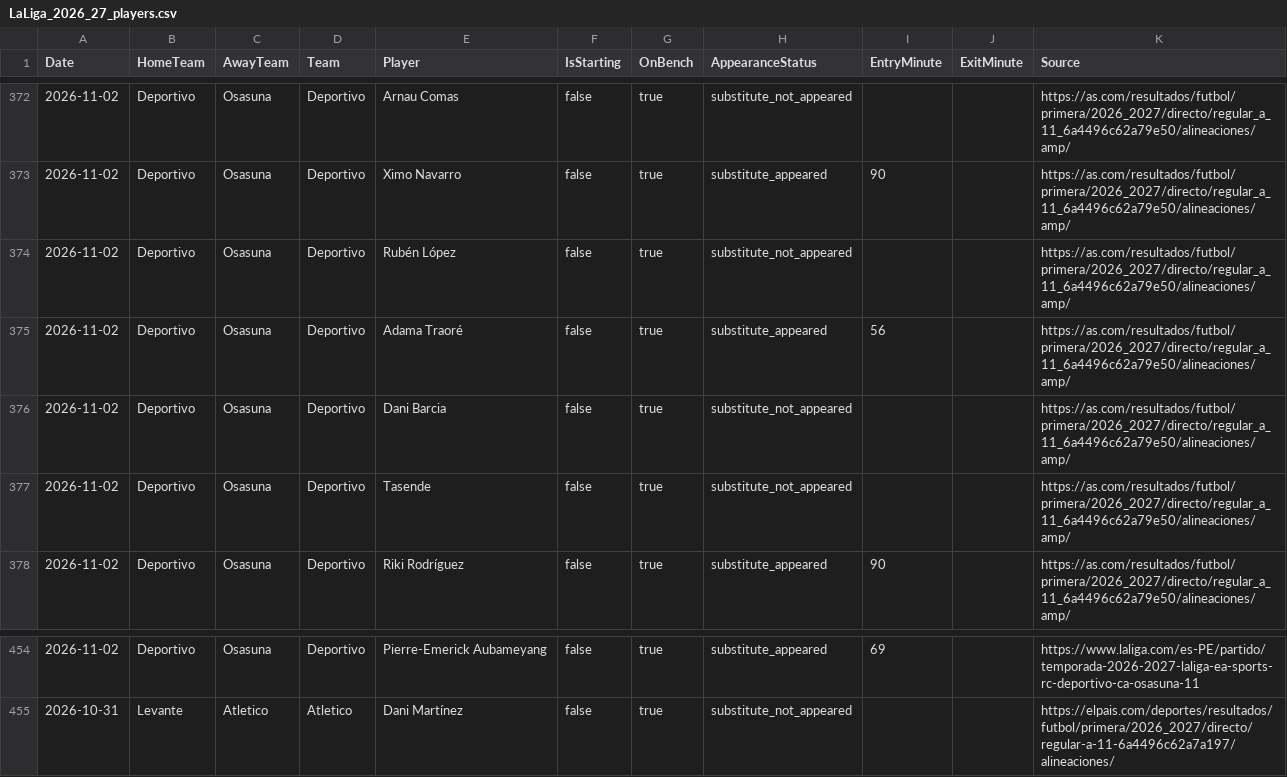
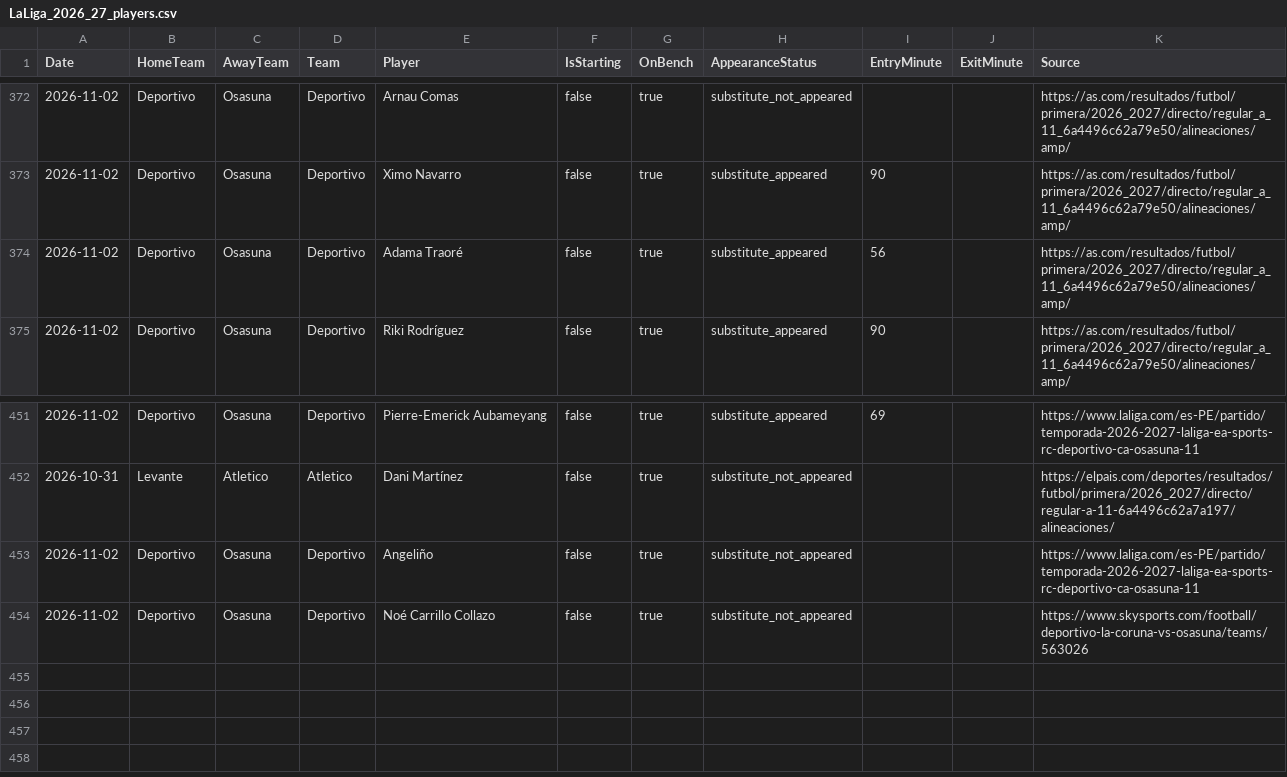
Before and after one commit to zj03204112-hub/-, a CSV file: data/season_match_detail/LaLiga_2026_27_players.csv, drawn as a sheet; only a part is shown, gaps mark what is left out; removed rows and columns are numbered as before the commit, all else as after; the diff names each change by its address in the sheet, - before the commit and + after, or states it on an @@ line.

Commit message:
Normalize Deportivo bench names to official list

```diff
--- a/data/season_match_detail/LaLiga_2026_27_players.csv
+++ b/data/season_match_detail/LaLiga_2026_27_players.csv
-row 374: 2026-11-02 | Deportivo | Osasuna | Deportivo | Rubén López | false | true | substitute_not_appeared |  |  | https://as.com/resultados/futbol/primera/2026_2027/directo/regular_a_11_6a4496c62a79e50/alineaciones/amp/
-row 376: 2026-11-02 | Deportivo | Osasuna | Deportivo | Dani Barcia | false | true | substitute_not_appeared |  |  | https://as.com/resultados/futbol/primera/2026_2027/directo/regular_a_11_6a4496c62a79e50/alineaciones/amp/
-row 377: 2026-11-02 | Deportivo | Osasuna | Deportivo | Tasende | false | true | substitute_not_appeared |  |  | https://as.com/resultados/futbol/primera/2026_2027/directo/regular_a_11_6a4496c62a79e50/alineaciones/amp/
+row 453: 2026-11-02 | Deportivo | Osasuna | Deportivo | Angeliño | false | true | substitute_not_appeared |  |  | https://www.laliga.com/es-PE/partido/temporada-2026-2027-laliga-ea-sports-rc-deportivo-ca-osasuna-11
+row 454: 2026-11-02 | Deportivo | Osasuna | Deportivo | Noé Carrillo Collazo | false | true | substitute_not_appeared |  |  | https://www.skysports.com/football/deportivo-la-coruna-vs-osasuna/teams/563026
```
